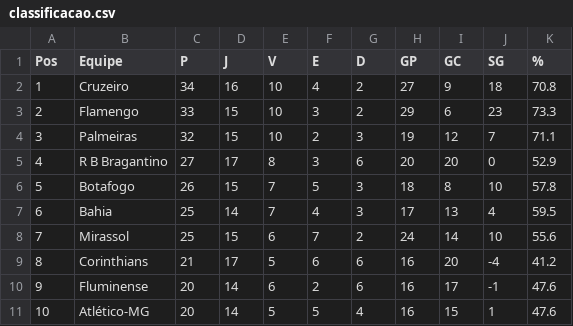
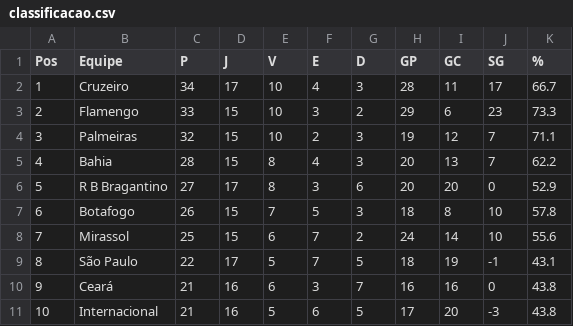
Before and after one commit to tlvzz/BR2025, a CSV file: dados/classificacao.csv, drawn as a sheet; only a part is shown; the diff covers the shown part only.

```diff
--- a/dados/classificacao.csv
+++ b/dados/classificacao.csv
@@ -1,11 +1,11 @@
 Pos,Equipe,P,J,V,E,D,GP,GC,SG,%
-1,Cruzeiro,34,16,10,4,2,27,9,18,70.8
+1,Cruzeiro,34,17,10,4,3,28,11,17,66.7
 2,Flamengo,33,15,10,3,2,29,6,23,73.3
 3,Palmeiras,32,15,10,2,3,19,12,7,71.1
-4,R B Bragantino,27,17,8,3,6,20,20,0,52.9
-5,Botafogo,26,15,7,5,3,18,8,10,57.8
-6,Bahia,25,14,7,4,3,17,13,4,59.5
+4,Bahia,28,15,8,4,3,20,13,7,62.2
+5,R B Bragantino,27,17,8,3,6,20,20,0,52.9
+6,Botafogo,26,15,7,5,3,18,8,10,57.8
 7,Mirassol,25,15,6,7,2,24,14,10,55.6
-8,Corinthians,21,17,5,6,6,16,20,-4,41.2
-9,Fluminense,20,14,6,2,6,16,17,-1,47.6
-10,Atlético-MG,20,14,5,5,4,16,15,1,47.6
+8,São Paulo,22,17,5,7,5,18,19,-1,43.1
+9,Ceará,21,16,6,3,7,16,16,0,43.8
+10,Internacional,21,16,5,6,5,17,20,-3,43.8
```
Also changed, not shown: 45 edited cells elsewhere in this file.
